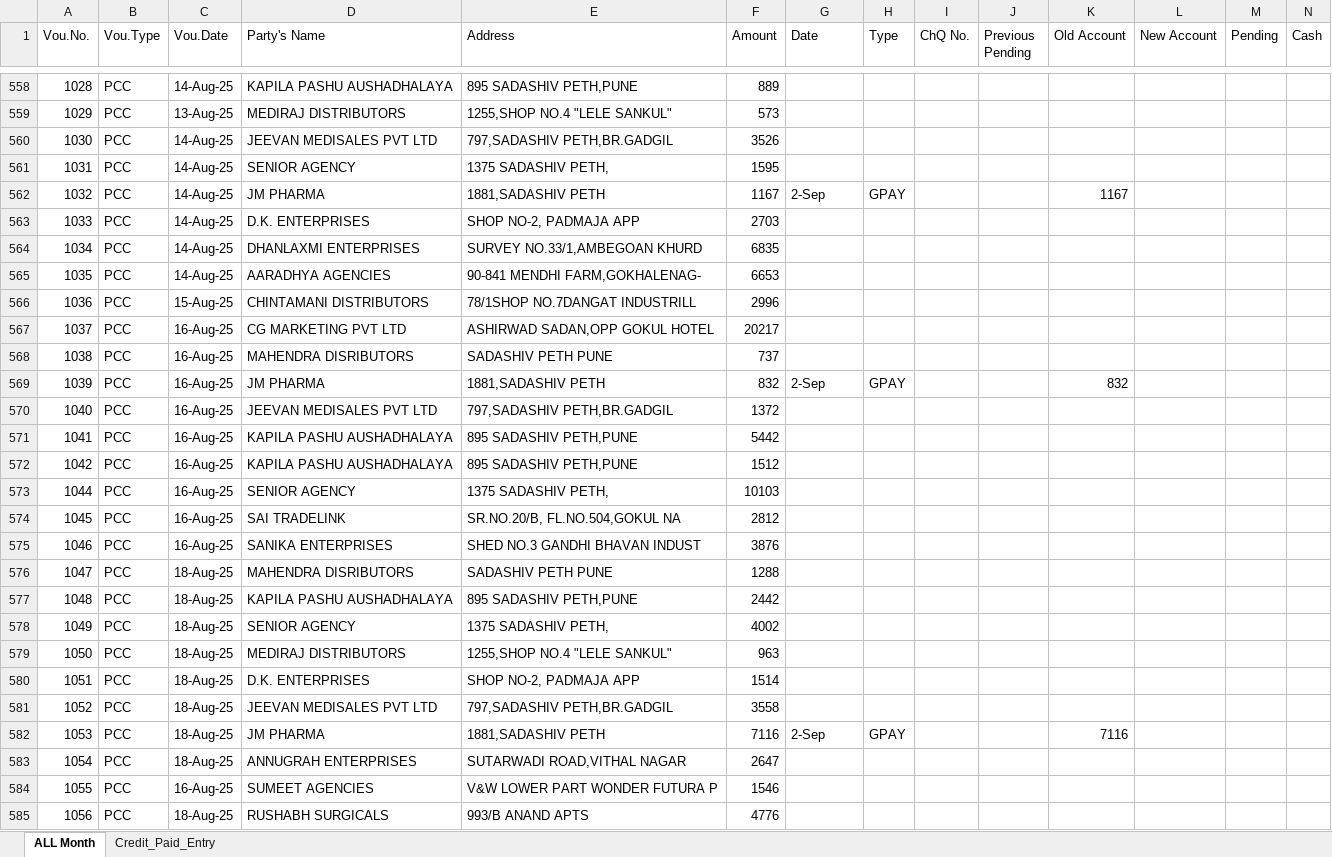
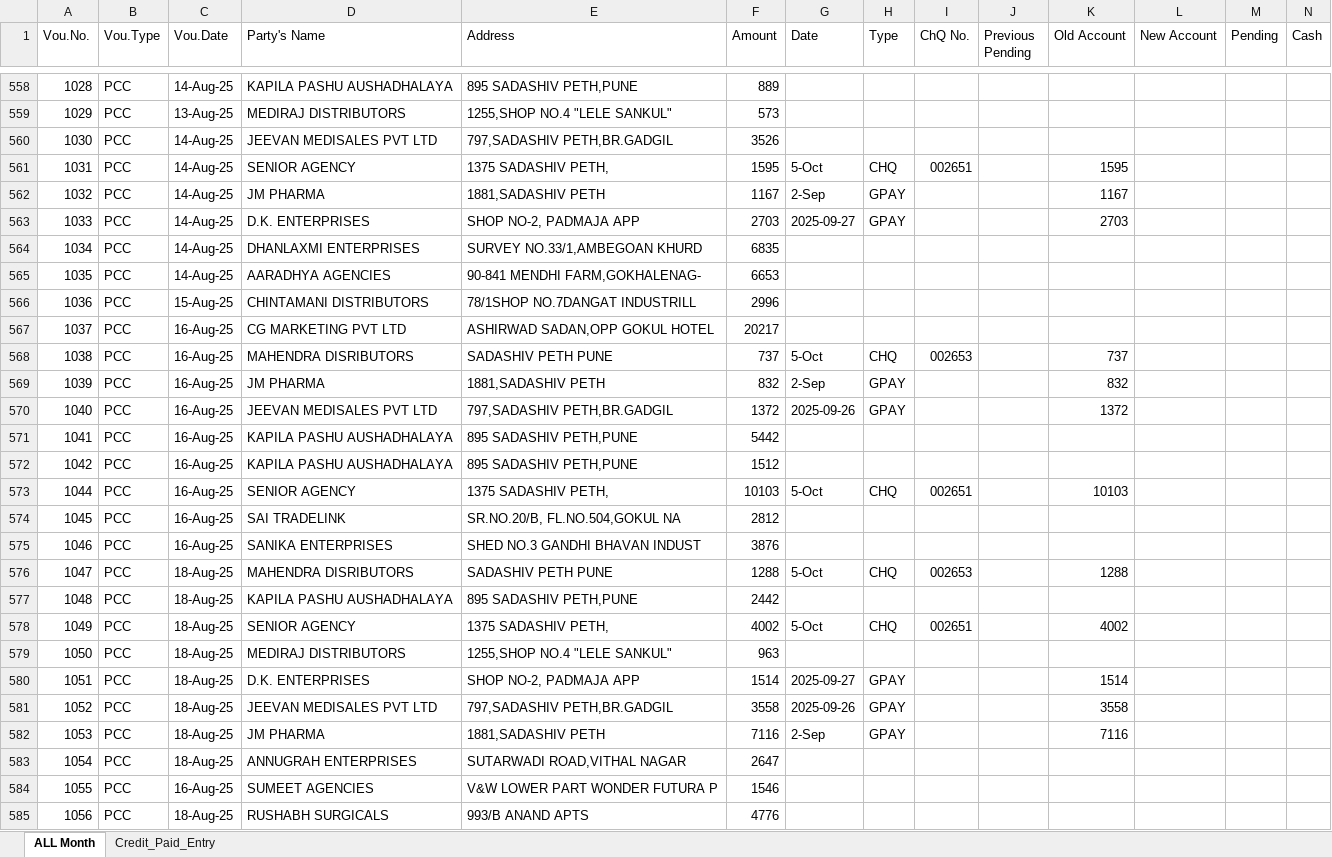
Before and after one commit to shubham1887/ShreeSeva_Accounting, an Excel workbook: System_Puchase.xlsx, sheet ALL Month, drawn as a sheet; only a part is shown, gaps mark what is left out; values as stored, in another font and other column widths than the file's, no cell formats; the diff covers the shown part only; the diff names each change by its address in the sheet, - before the commit and + after, or states it on an @@ line.

```diff
--- a/System_Puchase.xlsx (sheet ALL Month)
+++ b/System_Puchase.xlsx (sheet ALL Month)
-G561 (Date): (empty)
+G561 (Date): 5-Oct
-H561 (Type): (empty)
+H561 (Type): CHQ
-I561 (ChQ No.): (empty)
+I561 (ChQ No.): 002651
-K561 (Old Account): (empty)
+K561 (Old Account): 1595
-G563 (Date): (empty)
+G563 (Date): 2025-09-27
-H563 (Type): (empty)
+H563 (Type): GPAY
-K563 (Old Account): (empty)
+K563 (Old Account): 2703
-G568 (Date): (empty)
+G568 (Date): 5-Oct
-H568 (Type): (empty)
+H568 (Type): CHQ
-I568 (ChQ No.): (empty)
+I568 (ChQ No.): 002653
-K568 (Old Account): (empty)
+K568 (Old Account): 737
-G570 (Date): (empty)
+G570 (Date): 2025-09-26
-H570 (Type): (empty)
+H570 (Type): GPAY
-K570 (Old Account): (empty)
+K570 (Old Account): 1372
-G573 (Date): (empty)
+G573 (Date): 5-Oct
-H573 (Type): (empty)
+H573 (Type): CHQ
-I573 (ChQ No.): (empty)
+I573 (ChQ No.): 002651
-K573 (Old Account): (empty)
+K573 (Old Account): 10103
-G576 (Date): (empty)
+G576 (Date): 5-Oct
-H576 (Type): (empty)
+H576 (Type): CHQ
-I576 (ChQ No.): (empty)
+I576 (ChQ No.): 002653
-K576 (Old Account): (empty)
+K576 (Old Account): 1288
-G578 (Date): (empty)
+G578 (Date): 5-Oct
-H578 (Type): (empty)
+H578 (Type): CHQ
-I578 (ChQ No.): (empty)
+I578 (ChQ No.): 002651
-K578 (Old Account): (empty)
+K578 (Old Account): 4002
-G580 (Date): (empty)
+G580 (Date): 2025-09-27
-H580:H581 (Type): (empty)
+H580:H581 (Type): GPAY
-K580 (Old Account): (empty)
+K580 (Old Account): 1514
-G581 (Date): (empty)
+G581 (Date): 2025-09-26
-K581 (Old Account): (empty)
+K581 (Old Account): 3558
```
Also changed, not shown: 240 edited cells elsewhere in this sheet, cell formats, DBF_Joined_Data.xlsx, Old_Bank_Statement_Shree_Seva_Medical.xlsx.
